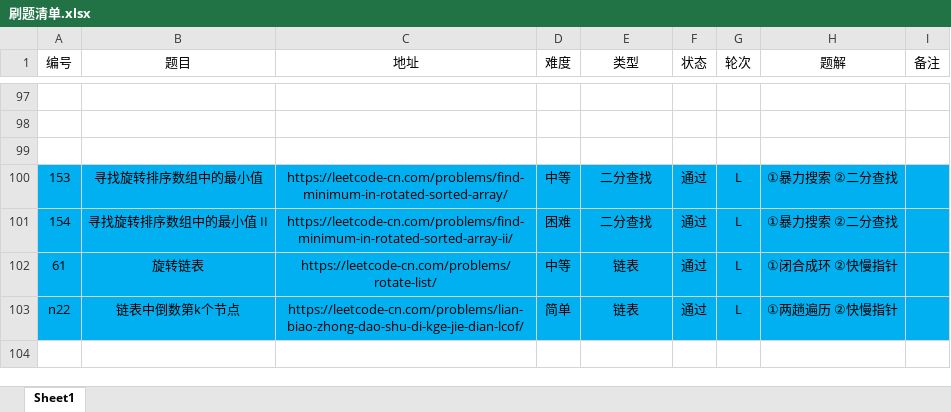
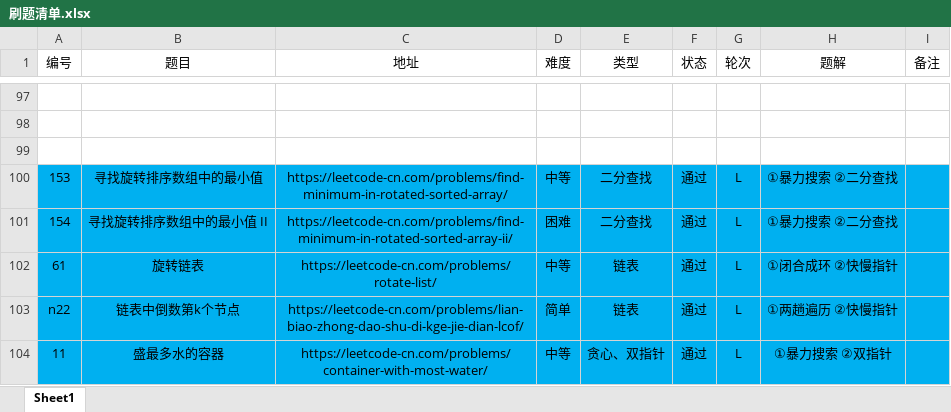
Before and after one commit to moonspiritacm/Leetcode-Java, an Excel workbook: notes/刷题清单.xlsx, sheet Sheet1, drawn as a sheet; only a part is shown, gaps mark what is left out; values as stored, in another font and other column widths than the file's, no borders; the diff names each change by its address in the sheet, - before the commit and + after, or states it on an @@ line.

Commit message:
Problem 0011 RL

```diff
--- a/notes/刷题清单.xlsx (sheet Sheet1)
+++ b/notes/刷题清单.xlsx (sheet Sheet1)
+row 104: 11 | 盛最多水的容器 | https://leetcode-cn.com/problems/container-with-most-water/ | 中等 | 贪心、双指针 | 通过 | L | ①暴力搜索 ②双指针
```
Also changed, not shown: 2 other files.
